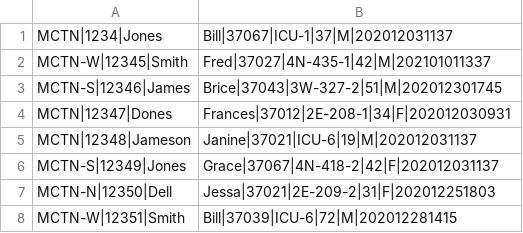
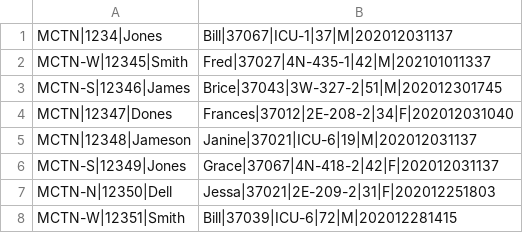
Before and after one commit to RedHat-Healthcare/Demos-iDaaS, a CSV file: Connect-ThirdParty/platform-testdata/AggregatorResearchData/ReportingExample-2.csv, drawn as a sheet.

Commit message:
Adding aggregate example

```diff
--- a/Connect-ThirdParty/platform-testdata/AggregatorResearchData/ReportingExample-2.csv
+++ b/Connect-ThirdParty/platform-testdata/AggregatorResearchData/ReportingExample-2.csv
@@ -3,3 +3,3 @@ MCTN-W|12345|Smith, Fred|37027|4N-435-1|42|M|202101011337
 MCTN-S|12346|James, Brice|37043|3W-327-2|51|M|202012301745
-MCTN|12347|Dones, Frances|37012|2E-208-1|34|F|202012030931
+MCTN|12347|Dones, Frances|37012|2E-208-2|34|F|202012031040
 MCTN|12348|Jameson, Janine|37021|ICU-6|19|M|202012031137
```
Also changed, not shown: Connect-ThirdParty/platform-testdata/AggregatorResearchData/ReportingExample.csv, 4 other files.
